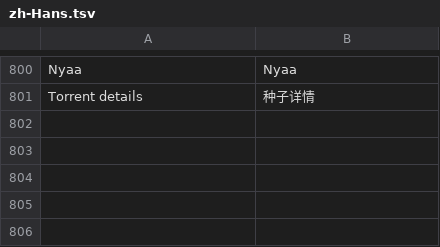
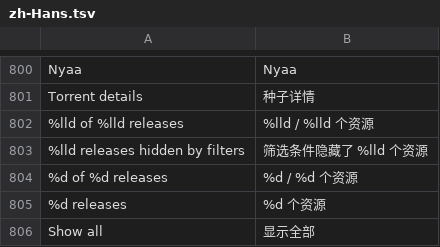
Before and after one commit to jonthomason/torrbaby, a TSV file: localization/zh-Hans.tsv, drawn as a sheet; only a part is shown, gaps mark what is left out.

```diff
--- a/localization/zh-Hans.tsv
+++ b/localization/zh-Hans.tsv
@@ -801 +801,6 @@ Nyaa	Nyaa
 Torrent details	种子详情
+%lld of %lld releases	%lld / %lld 个资源
+%lld releases hidden by filters	筛选条件隐藏了 %lld 个资源
+%d of %d releases	%d / %d 个资源
+%d releases	%d 个资源
+Show all	显示全部
```
Also changed, not shown: 7 other files.
